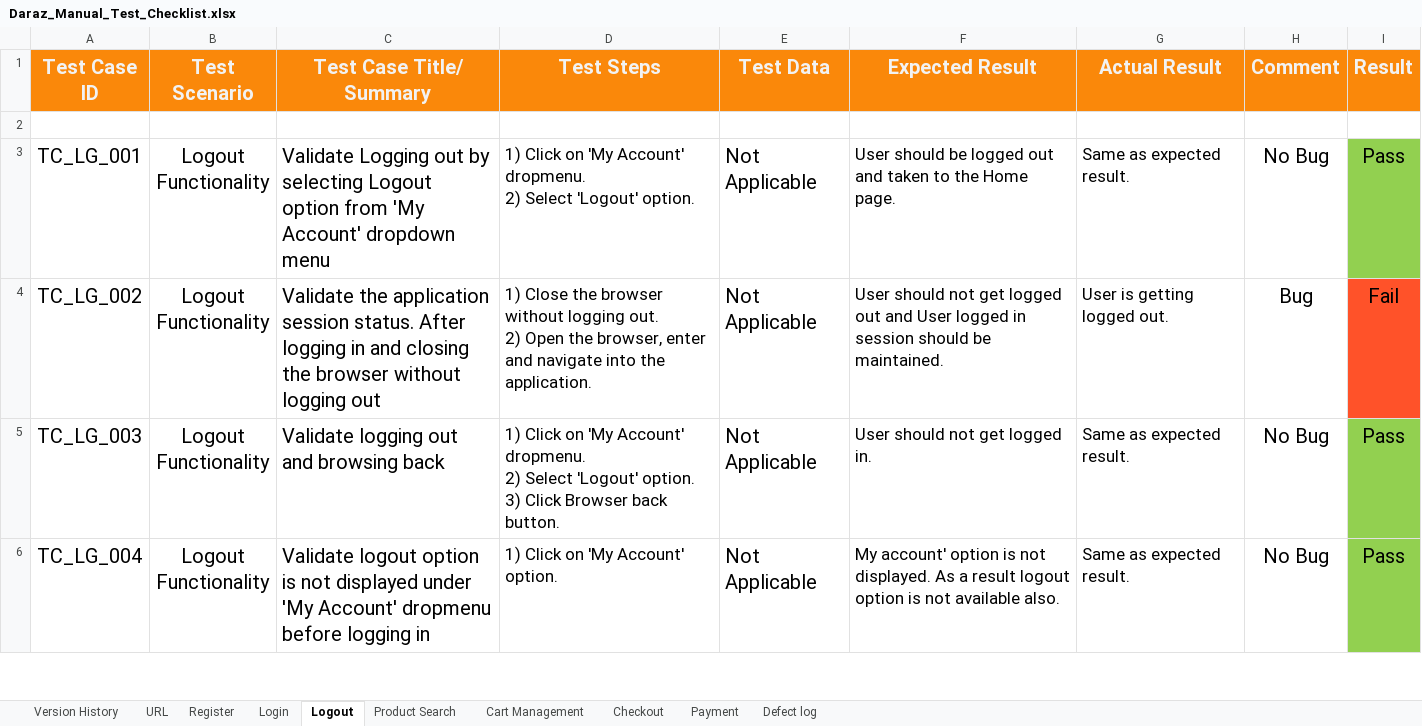
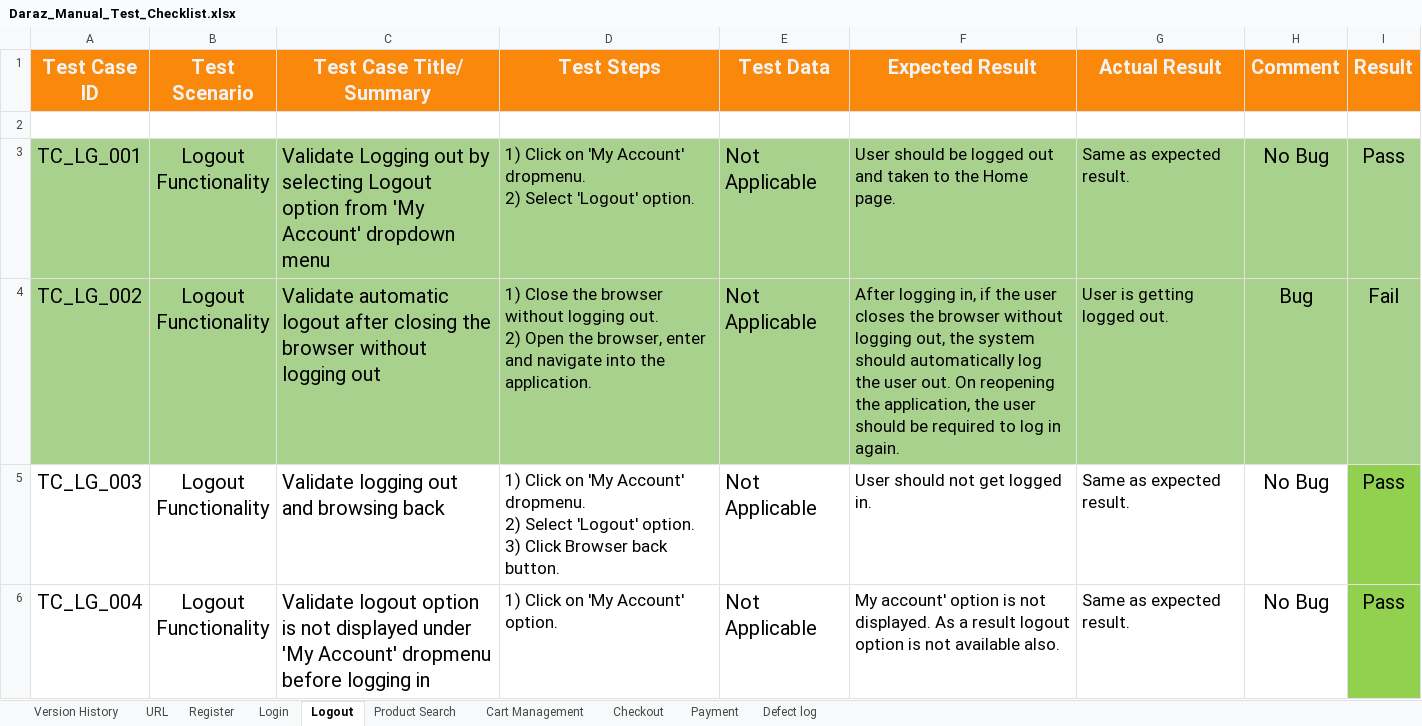
Before and after one commit to shifat124/Daraz_Website_Automation_Using_Playwright, an Excel workbook: manual_test_cases/Daraz_Manual_Test_Checklist.xlsx, sheet Logout, drawn as a sheet; only a part is shown; values as stored, in another font and other column widths than the file's, no borders; the diff names each change by its address in the sheet, - before the commit and + after, or states it on an @@ line.

Commit message:
added TC_LG_002 case

```diff
--- a/manual_test_cases/Daraz_Manual_Test_Checklist.xlsx (sheet Logout)
+++ b/manual_test_cases/Daraz_Manual_Test_Checklist.xlsx (sheet Logout)
-A3:H4 fill: none
+A3:H4 fill: #A9D18E
-I3 fill: #92D050
+I3 fill: #A9D18E
-C4 (Test Case Title/ Summary): Validate the application session status. After logging in and closing the…
+C4 (Test Case Title/ Summary): Validate automatic logout after closing the…
-F4 (Expected Result): User should not get logged out and User logged in session should be maintained.
+F4 (Expected Result): After logging in, if the user closes the browser without logging out, the system should automatically log the user out. On reopening the application, the user should be required to log in again.
-I4 fill: #FF5229
+I4 fill: #A9D18E
```
Also changed, not shown: 2 other files.
